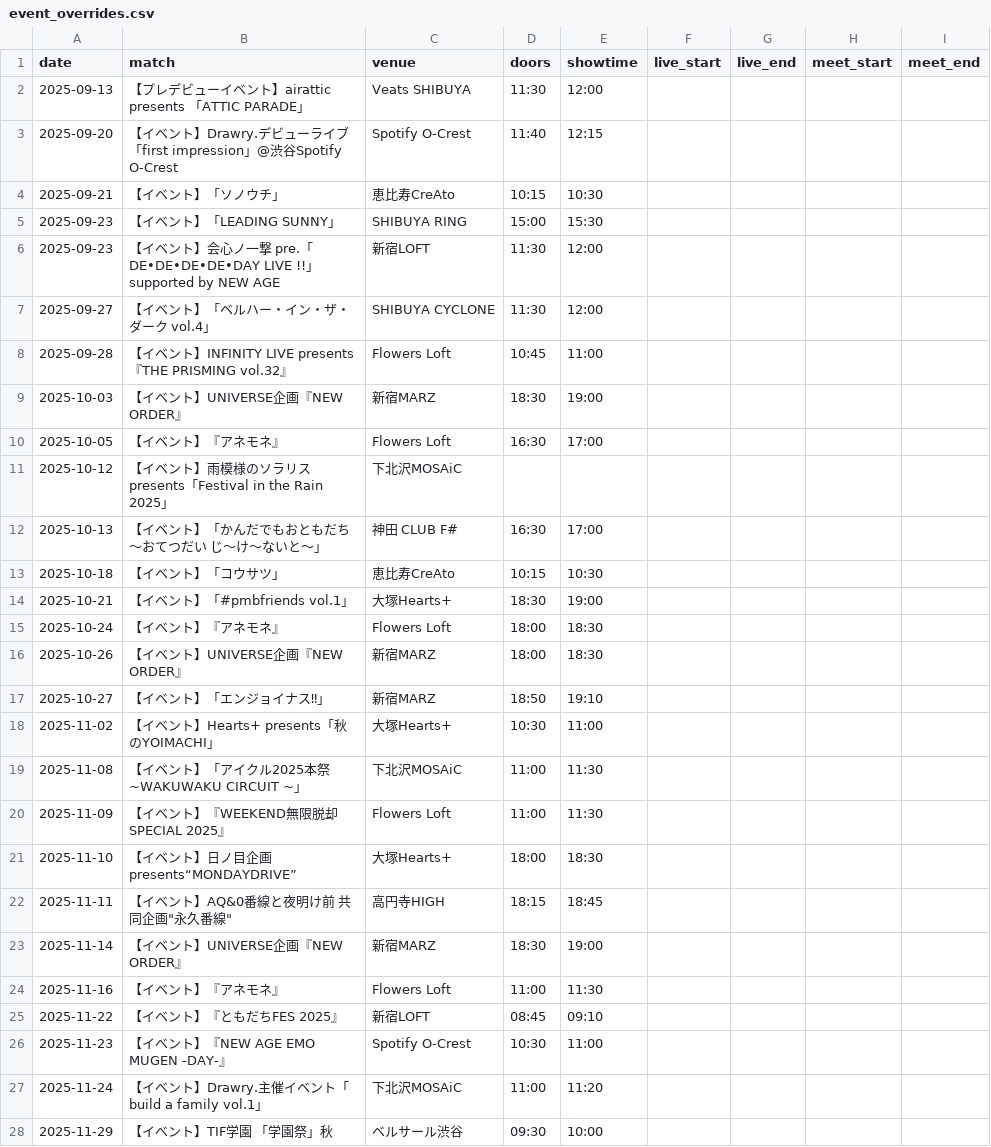
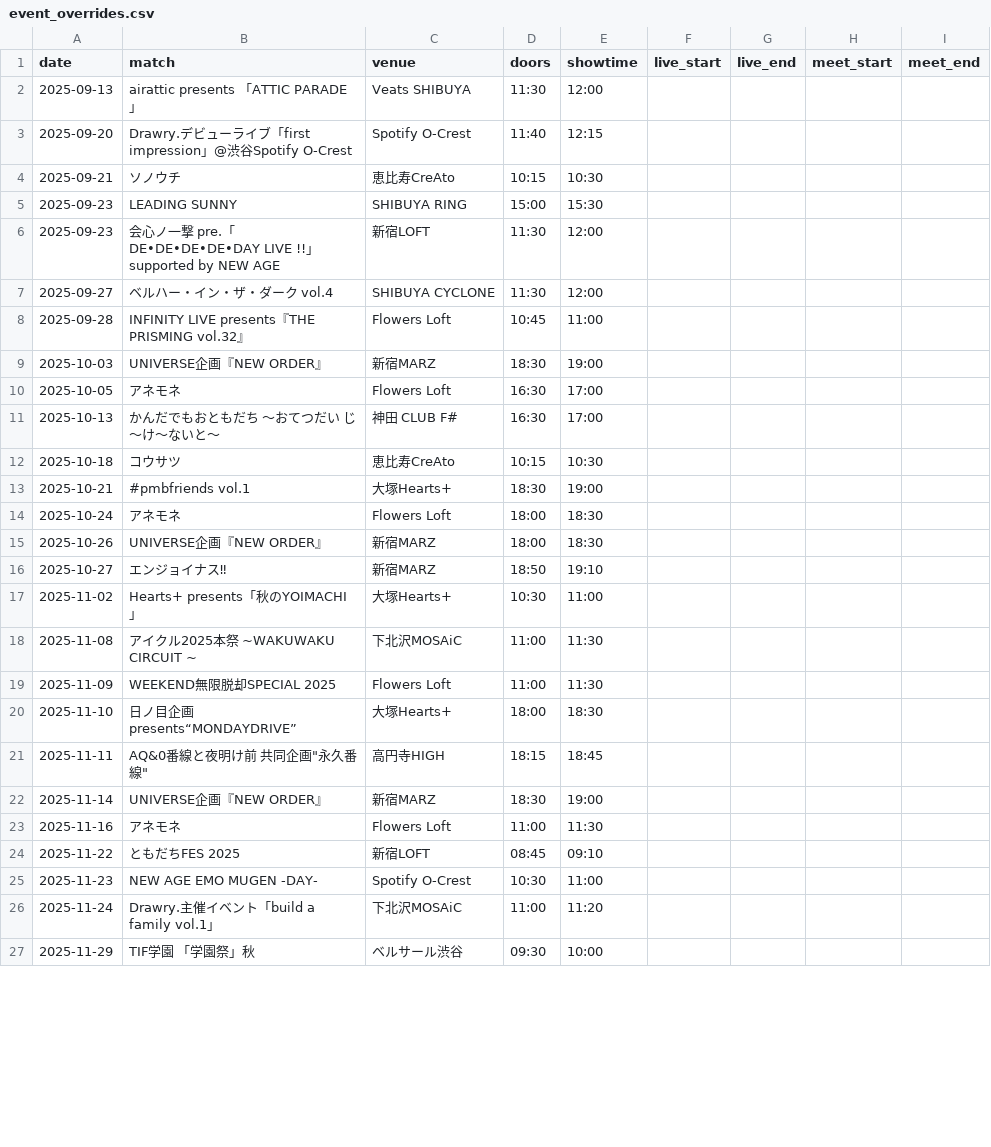
Before and after one commit to ganbaramen/drawrydb, a CSV file: data/input/event_overrides.csv, drawn as a sheet; only a part is shown; the diff covers the shown part only.

```diff
--- a/data/input/event_overrides.csv
+++ b/data/input/event_overrides.csv
@@ -1,28 +1,27 @@
 date,match,venue,doors,showtime,live_start,live_end,meet_start,meet_end
-2025-09-13,【プレデビューイベント】airattic presents 「ATTIC PARADE」,Veats SHIBUYA,11:30,12:00,,,,
-2025-09-20,【イベント】Drawry.デビューライブ「first impression」@渋谷Spotify O-Crest,Spotify O-Crest,11:40,12:15,,,,
-2025-09-21,【イベント】「ソノウチ」,恵比寿CreAto,10:15,10:30,,,,
-2025-09-23,【イベント】「LEADING SUNNY」,SHIBUYA RING,15:00,15:30,,,,
-2025-09-23,【イベント】会心ノ一撃 pre.「DE•DE•DE•DE•DAY LIVE !!」 supported by NEW AGE,新宿LOFT,11:30,12:00,,,,
-2025-09-27,【イベント】「ベルハー・イン・ザ・ダーク vol.4」,SHIBUYA CYCLONE,11:30,12:00,,,,
-2025-09-28,【イベント】INFINITY LIVE presents『THE PRISMING vol.32』,Flowers Loft,10:45,11:00,,,,
-2025-10-03,【イベント】UNIVERSE企画『NEW ORDER』,新宿MARZ,18:30,19:00,,,,
-2025-10-05,【イベント】『アネモネ』,Flowers Loft,16:30,17:00,,,,
-2025-10-12,【イベント】雨模様のソラリス presents「Festival in the Rain 2025」,下北沢MOSAiC,,,,,,
-2025-10-13,【イベント】「かんだでもおともだち 〜おてつだい じ〜け〜ないと〜」,神田 CLUB F#,16:30,17:00,,,,
-2025-10-18,【イベント】「コウサツ」,恵比寿CreAto,10:15,10:30,,,,
-2025-10-21,【イベント】「#pmbfriends vol.1」,大塚Hearts+,18:30,19:00,,,,
-2025-10-24,【イベント】『アネモネ』,Flowers Loft,18:00,18:30,,,,
-2025-10-26,【イベント】UNIVERSE企画『NEW ORDER』,新宿MARZ,18:00,18:30,,,,
-2025-10-27,【イベント】「エンジョイナス‼」,新宿MARZ,18:50,19:10,,,,
-2025-11-02,【イベント】Hearts+ presents「秋のYOIMACHI」,大塚Hearts+,10:30,11:00,,,,
-2025-11-08,【イベント】「アイクル2025本祭 ~WAKUWAKU CIRCUIT ~」,下北沢MOSAiC,11:00,11:30,,,,
-2025-11-09,【イベント】『WEEKEND無限脱却SPECIAL 2025』,Flowers Loft,11:00,11:30,,,,
-2025-11-10,【イベント】日ノ目企画presents“MONDAYDRIVE”,大塚Hearts+,18:00,18:30,,,,
-2025-11-11,"【イベント】AQ&0番線と夜明け前 共同企画""永久番線""",高円寺HIGH,18:15,18:45,,,,
-2025-11-14,【イベント】UNIVERSE企画『NEW ORDER』,新宿MARZ,18:30,19:00,,,,
-2025-11-16,【イベント】『アネモネ』,Flowers Loft,11:00,11:30,,,,
-2025-11-22,【イベント】『ともだちFES 2025』,新宿LOFT,08:45,09:10,,,,
-2025-11-23,【イベント】『NEW AGE EMO MUGEN -DAY-』,Spotify O-Crest,10:30,11:00,,,,
-2025-11-24,【イベント】Drawry.主催イベント「build a family vol.1」,下北沢MOSAiC,11:00,11:20,,,,
-2025-11-29,【イベント】TIF学園 「学園祭」秋,ベルサール渋谷,09:30,10:00,,,,
+2025-09-13,airattic presents 「ATTIC PARADE」,Veats SHIBUYA,11:30,12:00,,,,
+2025-09-20,Drawry.デビューライブ「first impression」@渋谷Spotify O-Crest,Spotify O-Crest,11:40,12:15,,,,
+2025-09-21,ソノウチ,恵比寿CreAto,10:15,10:30,,,,
+2025-09-23,LEADING SUNNY,SHIBUYA RING,15:00,15:30,,,,
+2025-09-23,会心ノ一撃 pre.「DE•DE•DE•DE•DAY LIVE !!」 supported by NEW AGE,新宿LOFT,11:30,12:00,,,,
+2025-09-27,ベルハー・イン・ザ・ダーク vol.4,SHIBUYA CYCLONE,11:30,12:00,,,,
+2025-09-28,INFINITY LIVE presents『THE PRISMING vol.32』,Flowers Loft,10:45,11:00,,,,
+2025-10-03,UNIVERSE企画『NEW ORDER』,新宿MARZ,18:30,19:00,,,,
+2025-10-05,アネモネ,Flowers Loft,16:30,17:00,,,,
+2025-10-13,かんだでもおともだち 〜おてつだい じ〜け〜ないと〜,神田 CLUB F#,16:30,17:00,,,,
+2025-10-18,コウサツ,恵比寿CreAto,10:15,10:30,,,,
+2025-10-21,#pmbfriends vol.1,大塚Hearts+,18:30,19:00,,,,
+2025-10-24,アネモネ,Flowers Loft,18:00,18:30,,,,
+2025-10-26,UNIVERSE企画『NEW ORDER』,新宿MARZ,18:00,18:30,,,,
+2025-10-27,エンジョイナス‼,新宿MARZ,18:50,19:10,,,,
+2025-11-02,Hearts+ presents「秋のYOIMACHI」,大塚Hearts+,10:30,11:00,,,,
+2025-11-08,アイクル2025本祭 ~WAKUWAKU CIRCUIT ~,下北沢MOSAiC,11:00,11:30,,,,
+2025-11-09,WEEKEND無限脱却SPECIAL 2025,Flowers Loft,11:00,11:30,,,,
+2025-11-10,日ノ目企画presents“MONDAYDRIVE”,大塚Hearts+,18:00,18:30,,,,
+2025-11-11,"AQ&0番線と夜明け前 共同企画""永久番線""",高円寺HIGH,18:15,18:45,,,,
+2025-11-14,UNIVERSE企画『NEW ORDER』,新宿MARZ,18:30,19:00,,,,
+2025-11-16,アネモネ,Flowers Loft,11:00,11:30,,,,
+2025-11-22,ともだちFES 2025,新宿LOFT,08:45,09:10,,,,
+2025-11-23,NEW AGE EMO MUGEN -DAY-,Spotify O-Crest,10:30,11:00,,,,
+2025-11-24,Drawry.主催イベント「build a family vol.1」,下北沢MOSAiC,11:00,11:20,,,,
+2025-11-29,TIF学園 「学園祭」秋,ベルサール渋谷,09:30,10:00,,,,
```
Also changed, not shown: 5 added rows, 4 removed rows and 48 edited cells elsewhere in this file, data/generated/drawry_schedule.csv, data/generated/set_length_stats.csv, 4 other files.
